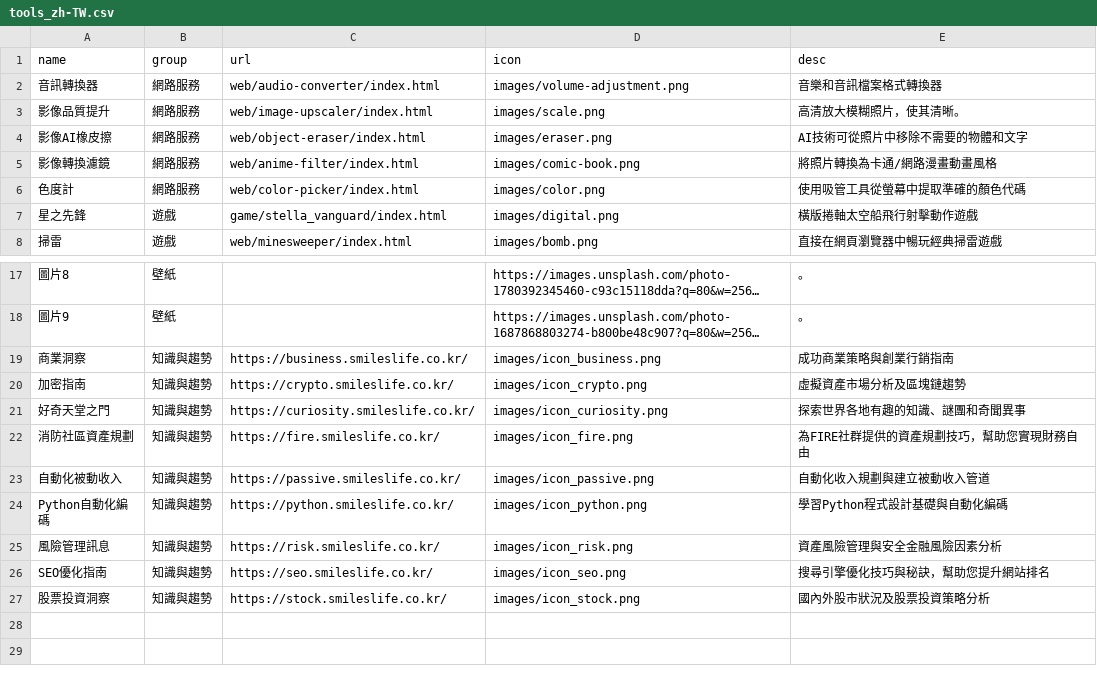
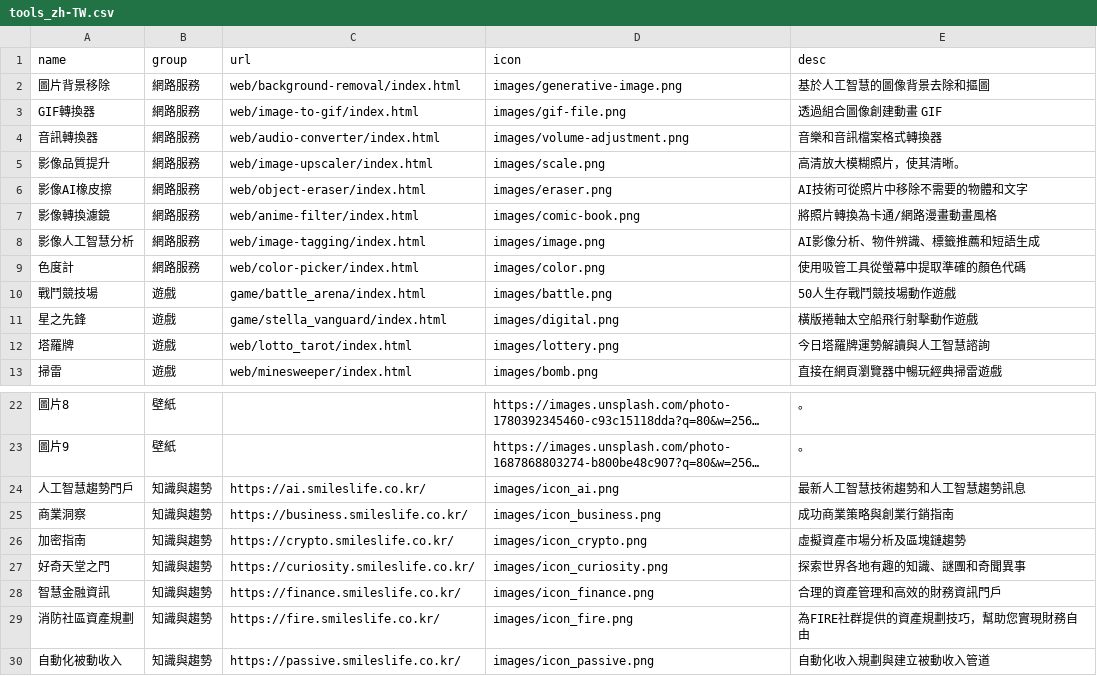
Before and after one commit to takionss/main, a CSV file: tools_zh-TW.csv, drawn as a sheet; only a part is shown, gaps mark what is left out; the shorter side is filled out with more unchanged rows; long unchanged cells end in …; the diff names each change by its address in the sheet, - before the commit and + after, or states it on an @@ line.

```diff
--- a/tools_zh-TW.csv
+++ b/tools_zh-TW.csv
+row 2: 圖片背景移除 | 網路服務 | web/background-removal/index.html | images/generative-image.png | 基於人工智慧的圖像背景去除和摳圖
+row 3: GIF轉換器 | 網路服務 | web/image-to-gif/index.html | images/gif-file.png | 透過組合圖像創建動畫 GIF
+row 8: 影像人工智慧分析 | 網路服務 | web/image-tagging/index.html | images/image.png | AI影像分析、物件辨識、標籤推薦和短語生成
+row 10: 戰鬥競技場 | 遊戲 | game/battle_arena/index.html | images/battle.png | 50人生存戰鬥競技場動作遊戲
+row 12: 塔羅牌 | 遊戲 | web/lotto_tarot/index.html | images/lottery.png | 今日塔羅牌運勢解讀與人工智慧諮詢
+row 24: 人工智慧趨勢門戶 | 知識與趨勢 | https://ai.smileslife.co.kr/ | images/icon_ai.png | 最新人工智慧技術趨勢和人工智慧趨勢訊息
+row 28: 智慧金融資訊 | 知識與趨勢 | https://finance.smileslife.co.kr/ | images/icon_finance.png | 合理的資產管理和高效的財務資訊門戶
```
Also changed, not shown: 2 other files.
